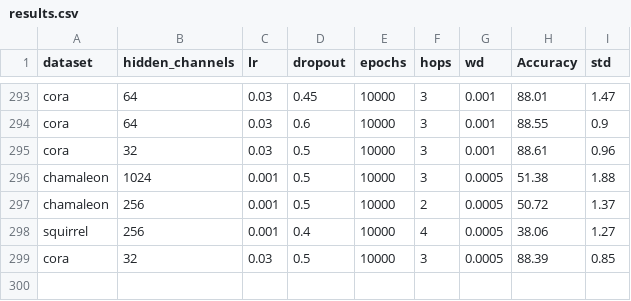
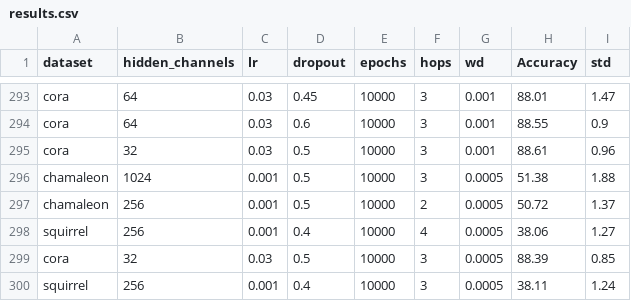
Before and after one commit to AhmedBegggaUA/CAEPIA2024_proceedings, a CSV file: results.csv, drawn as a sheet; only a part is shown, gaps mark what is left out; the diff names each change by its address in the sheet, - before the commit and + after, or states it on an @@ line.

```diff
--- a/results.csv
+++ b/results.csv
+row 300: squirrel | 256 | 0.001 | 0.4 | 10000 | 3 | 0.0005 | 38.11 | 1.24
```
Also changed, not shown: 9 other files.
